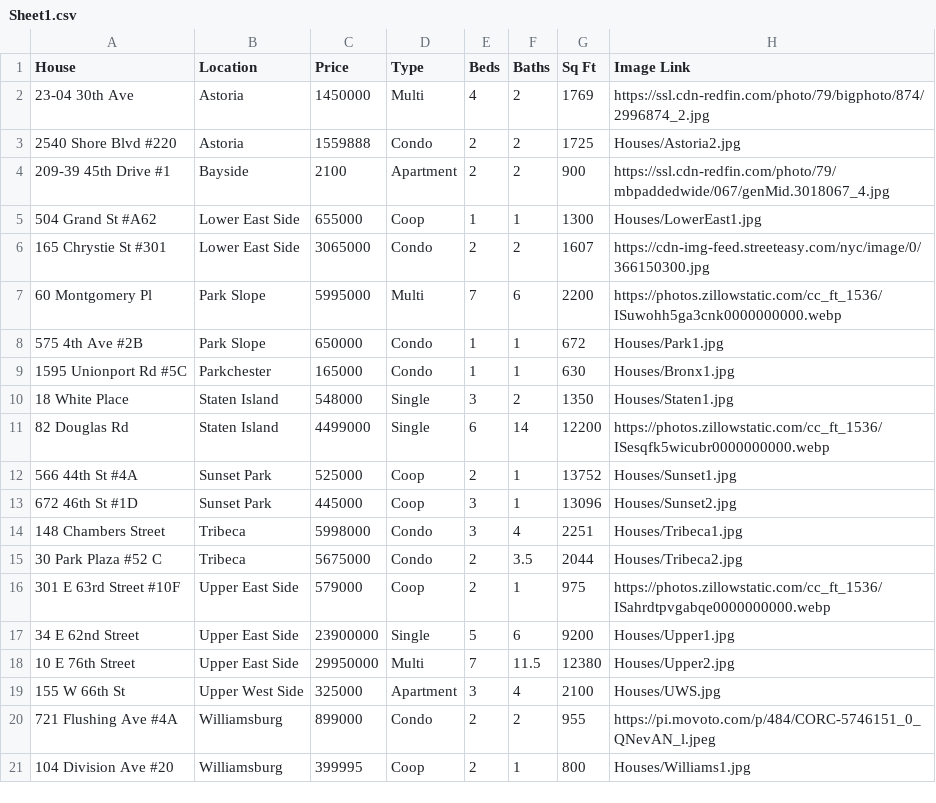
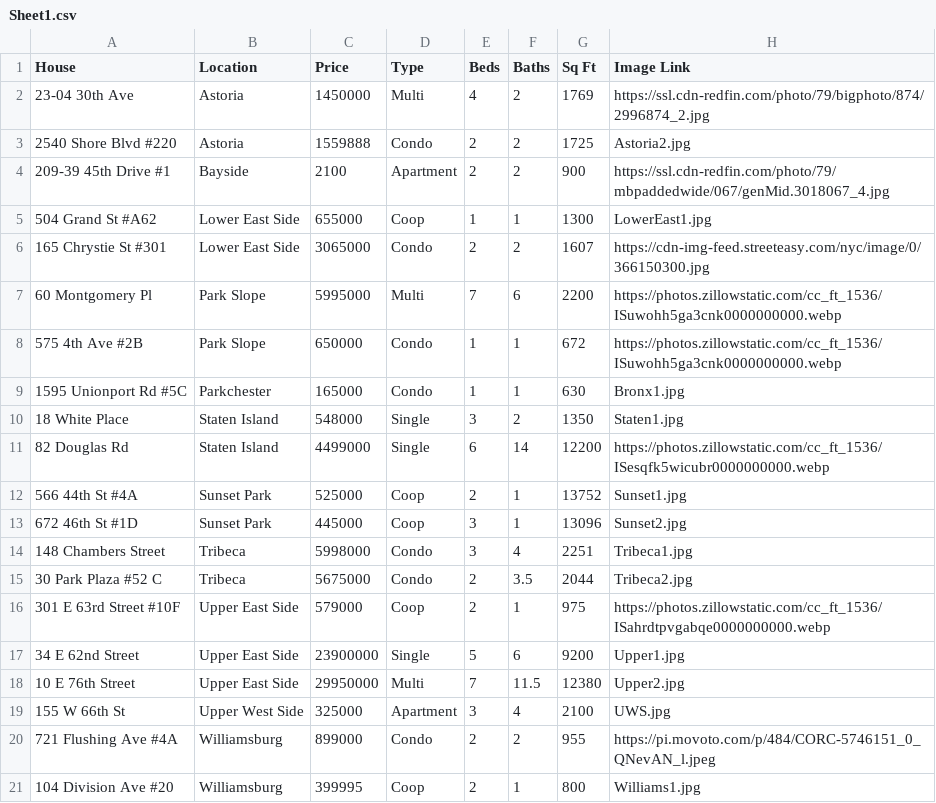
Before and after one commit to Michael-Nath/FinalProject, a CSV file: Sheet1.csv, drawn as a sheet.

```diff
--- a/Sheet1.csv
+++ b/Sheet1.csv
@@ -2,20 +2,20 @@ House,Location,Price,Type,Beds,Baths,Sq Ft,Image Link
 23-04 30th Ave,Astoria,1450000,Multi,4,2,1769,https://ssl.cdn-redfin.com/photo/79/bigphoto/874/2996874_2.jpg
-2540 Shore Blvd #220,Astoria,1559888,Condo,2,2,1725,Houses/Astoria2.jpg
+2540 Shore Blvd #220,Astoria,1559888,Condo,2,2,1725,Astoria2.jpg
 209-39 45th Drive #1,Bayside,2100,Apartment,2,2,900,https://ssl.cdn-redfin.com/photo/79/mbpaddedwide/067/genMid.3018067_4.jpg
-504 Grand St #A62 ,Lower East Side,655000,Coop,1,1,1300,Houses/LowerEast1.jpg
+504 Grand St #A62 ,Lower East Side,655000,Coop,1,1,1300,LowerEast1.jpg
 165 Chrystie St #301 ,Lower East Side,3065000,Condo,2,2,1607,https://cdn-img-feed.streeteasy.com/nyc/image/0/366150300.jpg
 60 Montgomery Pl,Park Slope,5995000,Multi,7,6,2200,https://photos.zillowstatic.com/cc_ft_1536/ISuwohh5ga3cnk0000000000.webp
-575 4th Ave #2B,Park Slope,650000,Condo,1,1,672,Houses/Park1.jpg
-1595 Unionport Rd #5C,Parkchester,165000,Condo,1,1,630,Houses/Bronx1.jpg
-18 White Place,Staten Island,548000,Single,3,2,1350,Houses/Staten1.jpg
+575 4th Ave #2B,Park Slope,650000,Condo,1,1,672,https://photos.zillowstatic.com/cc_ft_1536/ISuwohh5ga3cnk0000000000.webp
+1595 Unionport Rd #5C,Parkchester,165000,Condo,1,1,630,Bronx1.jpg
+18 White Place,Staten Island,548000,Single,3,2,1350,Staten1.jpg
 82 Douglas Rd,Staten Island,4499000,Single,6,14,12200,https://photos.zillowstatic.com/cc_ft_1536/ISesqfk5wicubr0000000000.webp
-566 44th St #4A,Sunset Park,525000,Coop,2,1,13752,Houses/Sunset1.jpg
-672 46th St #1D,Sunset Park,445000,Coop,3,1,13096,Houses/Sunset2.jpg
-148 Chambers Street,Tribeca,5998000,Condo,3,4,2251,Houses/Tribeca1.jpg
-30 Park Plaza #52 C,Tribeca,5675000,Condo,2,3.5,2044,Houses/Tribeca2.jpg
+566 44th St #4A,Sunset Park,525000,Coop,2,1,13752,Sunset1.jpg
+672 46th St #1D,Sunset Park,445000,Coop,3,1,13096,Sunset2.jpg
+148 Chambers Street,Tribeca,5998000,Condo,3,4,2251,Tribeca1.jpg
+30 Park Plaza #52 C,Tribeca,5675000,Condo,2,3.5,2044,Tribeca2.jpg
 301 E 63rd Street #10F,Upper East Side,579000,Coop,2,1,975,https://photos.zillowstatic.com/cc_ft_1536/ISahrdtpvgabqe0000000000.webp
-34 E 62nd Street,Upper East Side,23900000,Single,5,6,9200,Houses/Upper1.jpg
-10 E 76th Street,Upper East Side,29950000,Multi,7,11.5,12380,Houses/Upper2.jpg
-155 W 66th St,Upper West Side,325000,Apartment,3,4,2100,Houses/UWS.jpg
+34 E 62nd Street,Upper East Side,23900000,Single,5,6,9200,Upper1.jpg
+10 E 76th Street,Upper East Side,29950000,Multi,7,11.5,12380,Upper2.jpg
+155 W 66th St,Upper West Side,325000,Apartment,3,4,2100,UWS.jpg
 721 Flushing Ave #4A,Williamsburg,899000,Condo,2,2,955,https://pi.movoto.com/p/484/CORC-5746151_0_QNevAN_l.jpeg
-104 Division Ave #20,Williamsburg,399995,Coop,2,1,800,Houses/Williams1.jpg
+104 Division Ave #20,Williamsburg,399995,Coop,2,1,800,Williams1.jpg
```
Also changed, not shown: 5 other files.
